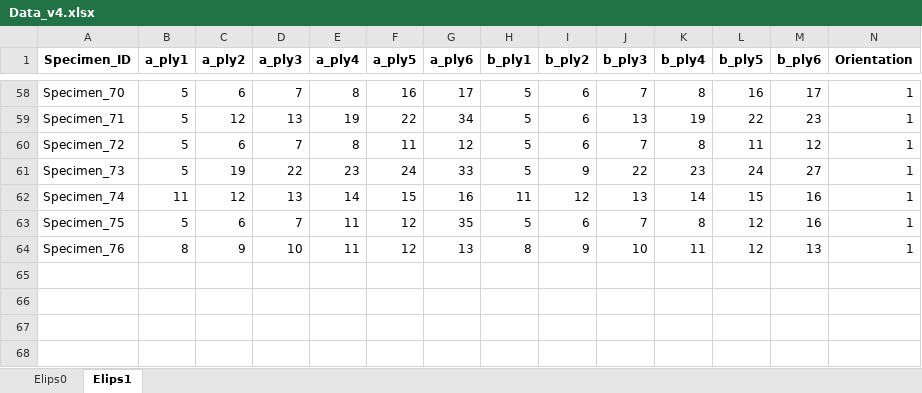
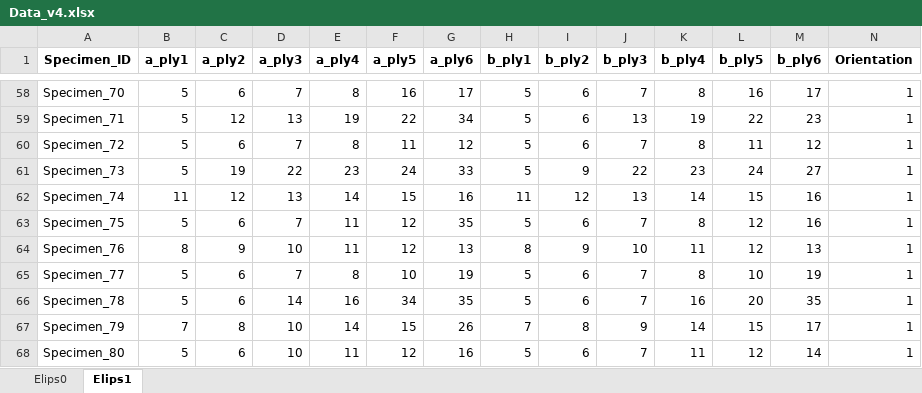
Before and after one commit to johnstamly/Active_learning_pipeline, an Excel workbook: Data_v4.xlsx, sheet Elips1, drawn as a sheet; only a part is shown, gaps mark what is left out; values as stored, in another font and other column widths than the file's, no borders; rows hold the shown columns only; the diff names each change by its address in the sheet, - before the commit and + after, or states it on an @@ line.

```diff
--- a/Data_v4.xlsx (sheet Elips1)
+++ b/Data_v4.xlsx (sheet Elips1)
+row 65: Specimen_77 | 5 | 6 | 7 | 8 | 10 | 19 | 5 | 6 | 7 | 8 | 10 | 19 | 1
+row 66: Specimen_78 | 5 | 6 | 14 | 16 | 34 | 35 | 5 | 6 | 7 | 16 | 20 | 35 | 1
+row 67: Specimen_79 | 7 | 8 | 10 | 14 | 15 | 26 | 7 | 8 | 9 | 14 | 15 | 17 | 1
+row 68: Specimen_80 | 5 | 6 | 10 | 11 | 12 | 16 | 5 | 6 | 7 | 11 | 12 | 14 | 1
```
Also changed, not shown: sheet Elips0, 14 other files.
